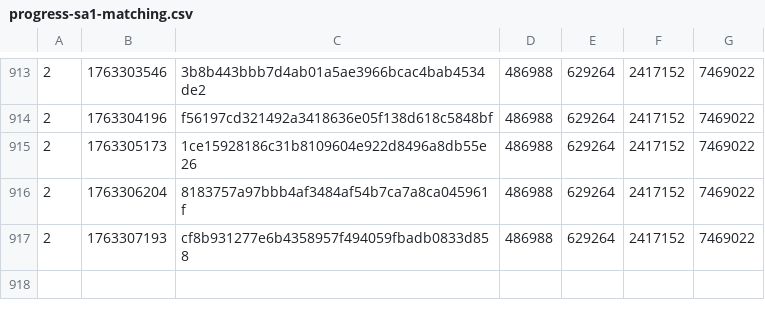
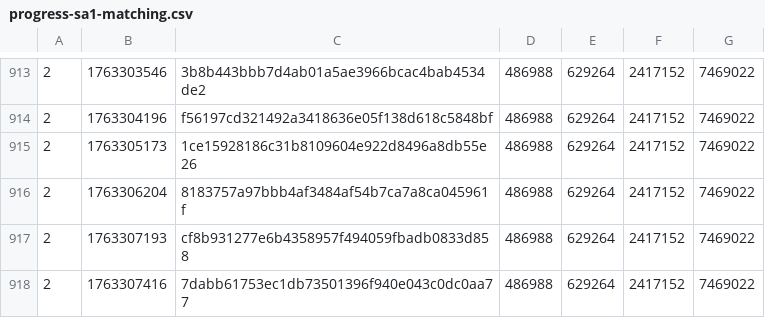
Before and after one commit to SAT-R/sa1, a CSV file: reports/progress-sa1-matching.csv, drawn as a sheet; only a part is shown, gaps mark what is left out; the diff names each change by its address in the sheet, - before the commit and + after, or states it on an @@ line.

```diff
--- a/reports/progress-sa1-matching.csv
+++ b/reports/progress-sa1-matching.csv
+row 918: 2 | 1763307416 | 7dabb61753ec1db73501396f940e043c0dc0aa77 | 486988 | 629264 | 2417152 | 7469022
```
Also changed, not shown: reports/progress-sa1-nonmatching.csv, 1 other file.
